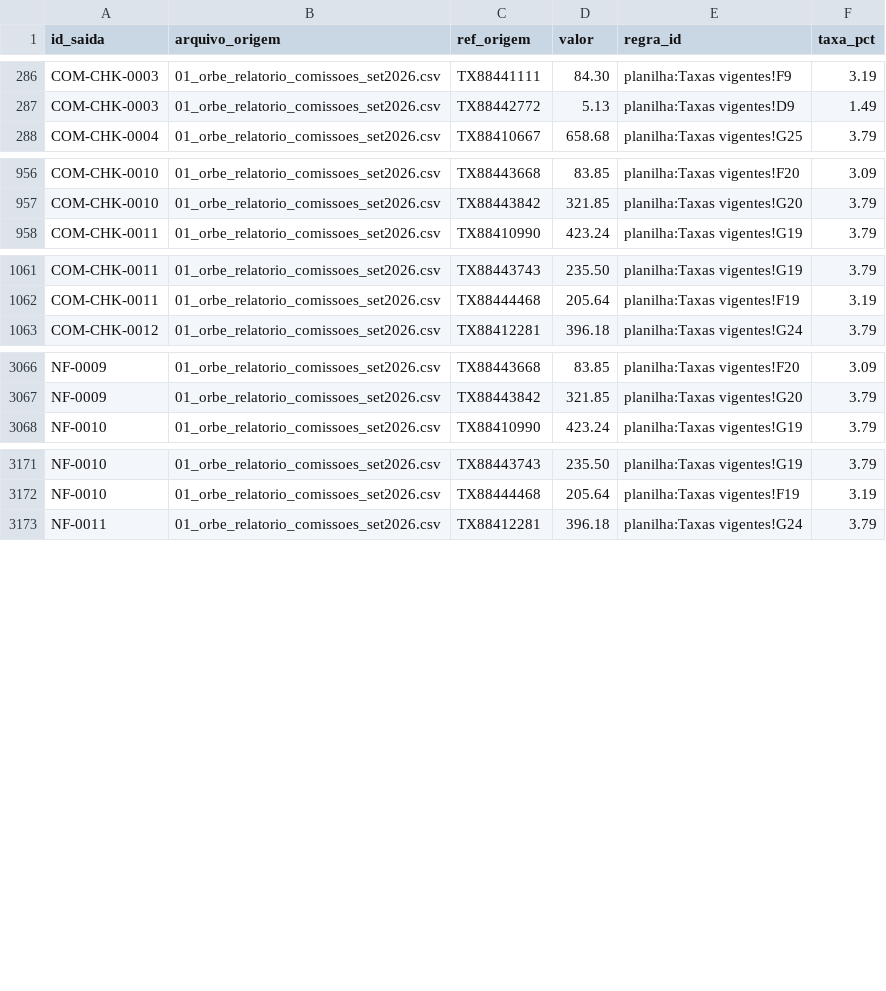
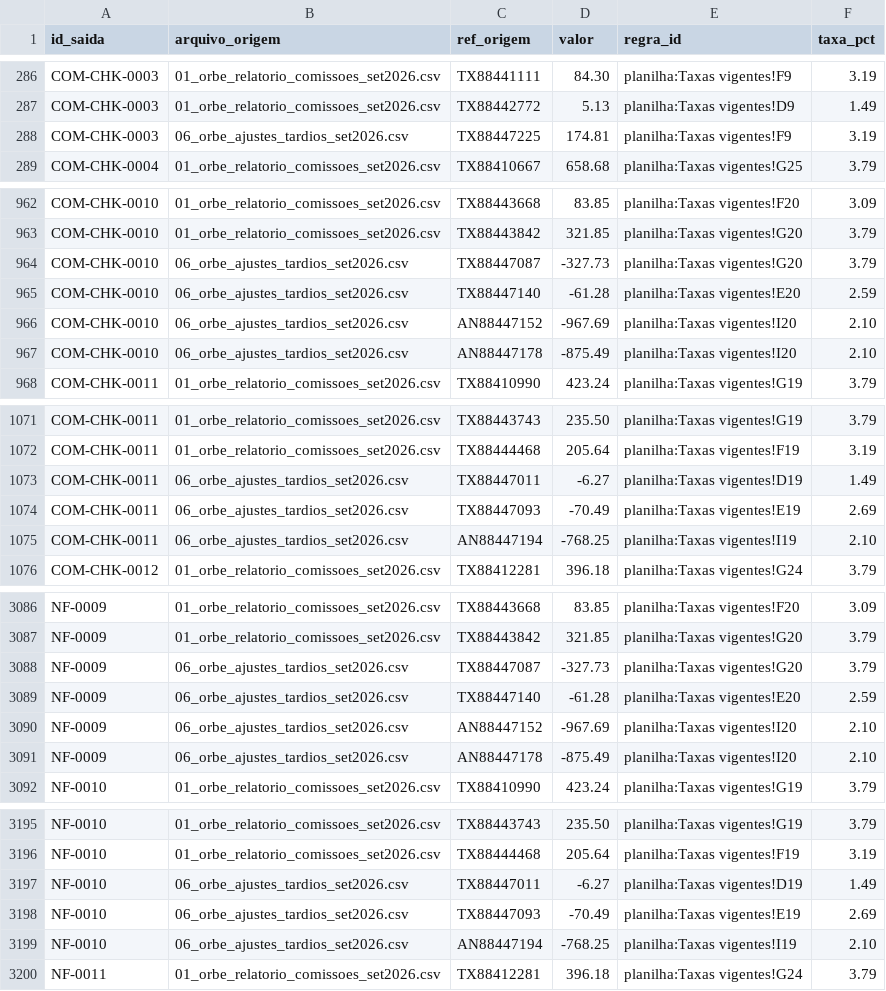
Before and after one commit to murilozgodoy/hackaton_barte_AI, a CSV file: saida/rastro.csv, drawn as a sheet; only a part is shown, gaps mark what is left out; the diff covers the shown part only.

Commit message:
Reconhece os arquivos do mês pelo conteúdo e aceita vários arquivos da Orbe e da Ponte: entram os ajustes tardios (06)
fontes.csv ganha a assinatura de cada fonte (cabeçalho do CSV, aba do xlsx, anexo do e-mail,
tag e conta do OFX) e multiplos=sim para orbe e ponte; o padrão de nome vira só atalho. Cada
linha guarda o arquivo de onde veio. id_transacao repetido entre arquivos: idêntico conta uma
vez (aviso); diferente, nenhuma linha entra e vira pendência DUPLICATA_DIVERGENTE (Helena).
Arquivo não reconhecido vira aviso persistido ("não reconhecido; não foi usado"); fonte
obrigatória ausente para com código 1 dizendo o que falta e o que foi encontrado; lixo de
sistema (.DS_Store, __MACOSX, ~$, Thumbs.db) é ignorado. --entrada aceita pasta com o zip e
arquivos soltos ao lado; sem --entrada, os arquivos soltos na raiz entram com o zip.

Setembro com os 14 ajustes tardios: checkout R$ 203.735,34 em 1.900 transações, 21 notas
R$ 243.284,29; remessa, divergências, Casa, pendências e lançamentos não mudam. Há teste
sem o 06 com os valores antigos (R$ 207.039,73 / R$ 246.588,68).

Co-authored-by: murilozgodoy <murilozg@al.insper.edu.br>

```diff
--- a/saida/rastro.csv
+++ b/saida/rastro.csv
@@ -287,2 +287,3 @@ COM-CHK-0003;01_orbe_relatorio_comissoes_set2026.csv;TX88441111;84.30;planilha:T
 COM-CHK-0003;01_orbe_relatorio_comissoes_set2026.csv;TX88442772;5.13;planilha:Taxas vigentes!D9;1.49
+COM-CHK-0003;06_orbe_ajustes_tardios_set2026.csv;TX88447225;174.81;planilha:Taxas vigentes!F9;3.19
 COM-CHK-0004;01_orbe_relatorio_comissoes_set2026.csv;TX88410667;658.68;planilha:Taxas vigentes!G25;3.79
@@ -957,2 +963,6 @@ COM-CHK-0010;01_orbe_relatorio_comissoes_set2026.csv;TX88443668;83.85;planilha:T
 COM-CHK-0010;01_orbe_relatorio_comissoes_set2026.csv;TX88443842;321.85;planilha:Taxas vigentes!G20;3.79
+COM-CHK-0010;06_orbe_ajustes_tardios_set2026.csv;TX88447087;-327.73;planilha:Taxas vigentes!G20;3.79
+COM-CHK-0010;06_orbe_ajustes_tardios_set2026.csv;TX88447140;-61.28;planilha:Taxas vigentes!E20;2.59
+COM-CHK-0010;06_orbe_ajustes_tardios_set2026.csv;AN88447152;-967.69;planilha:Taxas vigentes!I20;2.10
+COM-CHK-0010;06_orbe_ajustes_tardios_set2026.csv;AN88447178;-875.49;planilha:Taxas vigentes!I20;2.10
 COM-CHK-0011;01_orbe_relatorio_comissoes_set2026.csv;TX88410990;423.24;planilha:Taxas vigentes!G19;3.79
@@ -1062,2 +1072,5 @@ COM-CHK-0011;01_orbe_relatorio_comissoes_set2026.csv;TX88443743;235.50;planilha:
 COM-CHK-0011;01_orbe_relatorio_comissoes_set2026.csv;TX88444468;205.64;planilha:Taxas vigentes!F19;3.19
+COM-CHK-0011;06_orbe_ajustes_tardios_set2026.csv;TX88447011;-6.27;planilha:Taxas vigentes!D19;1.49
+COM-CHK-0011;06_orbe_ajustes_tardios_set2026.csv;TX88447093;-70.49;planilha:Taxas vigentes!E19;2.69
+COM-CHK-0011;06_orbe_ajustes_tardios_set2026.csv;AN88447194;-768.25;planilha:Taxas vigentes!I19;2.10
 COM-CHK-0012;01_orbe_relatorio_comissoes_set2026.csv;TX88412281;396.18;planilha:Taxas vigentes!G24;3.79
@@ -3067,2 +3087,6 @@ NF-0009;01_orbe_relatorio_comissoes_set2026.csv;TX88443668;83.85;planilha:Taxas
 NF-0009;01_orbe_relatorio_comissoes_set2026.csv;TX88443842;321.85;planilha:Taxas vigentes!G20;3.79
+NF-0009;06_orbe_ajustes_tardios_set2026.csv;TX88447087;-327.73;planilha:Taxas vigentes!G20;3.79
+NF-0009;06_orbe_ajustes_tardios_set2026.csv;TX88447140;-61.28;planilha:Taxas vigentes!E20;2.59
+NF-0009;06_orbe_ajustes_tardios_set2026.csv;AN88447152;-967.69;planilha:Taxas vigentes!I20;2.10
+NF-0009;06_orbe_ajustes_tardios_set2026.csv;AN88447178;-875.49;planilha:Taxas vigentes!I20;2.10
 NF-0010;01_orbe_relatorio_comissoes_set2026.csv;TX88410990;423.24;planilha:Taxas vigentes!G19;3.79
@@ -3172,2 +3196,5 @@ NF-0010;01_orbe_relatorio_comissoes_set2026.csv;TX88443743;235.50;planilha:Taxas
 NF-0010;01_orbe_relatorio_comissoes_set2026.csv;TX88444468;205.64;planilha:Taxas vigentes!F19;3.19
+NF-0010;06_orbe_ajustes_tardios_set2026.csv;TX88447011;-6.27;planilha:Taxas vigentes!D19;1.49
+NF-0010;06_orbe_ajustes_tardios_set2026.csv;TX88447093;-70.49;planilha:Taxas vigentes!E19;2.69
+NF-0010;06_orbe_ajustes_tardios_set2026.csv;AN88447194;-768.25;planilha:Taxas vigentes!I19;2.10
 NF-0011;01_orbe_relatorio_comissoes_set2026.csv;TX88412281;396.18;planilha:Taxas vigentes!G24;3.79
```
Also changed, not shown: 13 added rows elsewhere in this file, regras/fontes.csv, saida/comissoes_por_lojista.csv, 27 other files.
